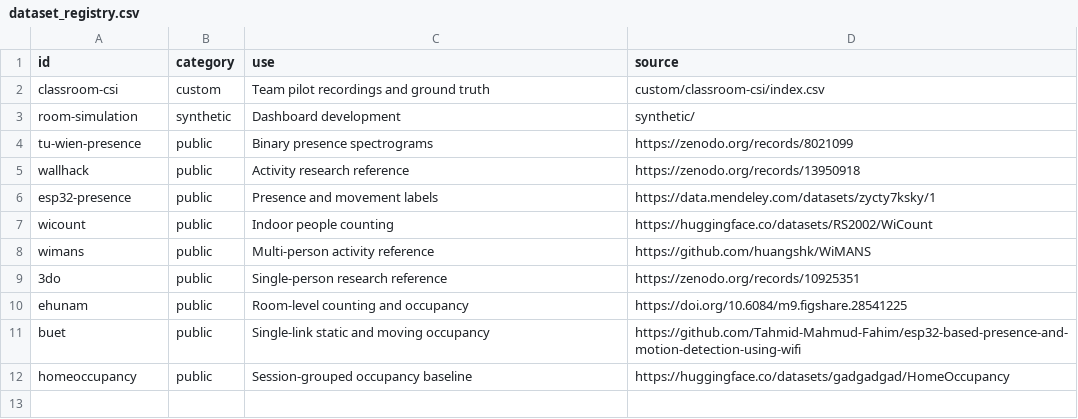
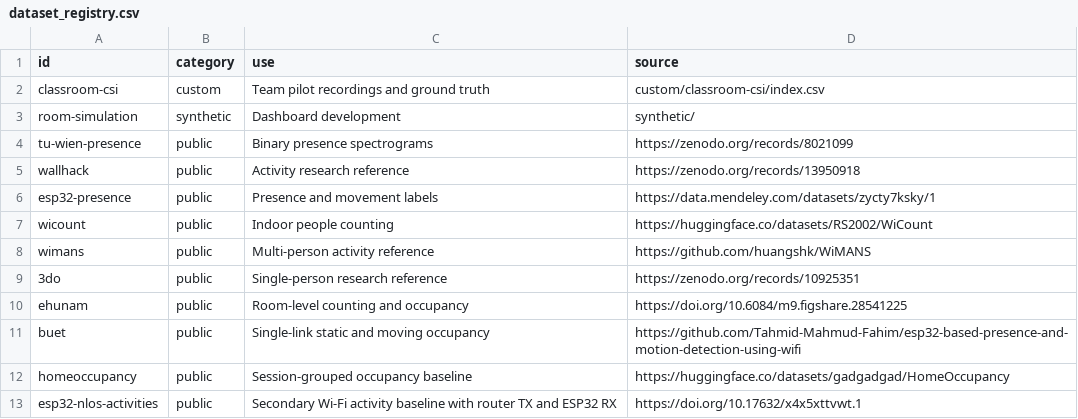
Before and after one commit to srcsandy11/ttw-person-detection-using-wifi, a CSV file: datasets/dataset_registry.csv, drawn as a sheet.

```diff
--- a/datasets/dataset_registry.csv
+++ b/datasets/dataset_registry.csv
@@ -12 +12,2 @@ buet,public,Single-link static and moving occupancy,https://github.com/Tahmid-Ma
 homeoccupancy,public,Session-grouped occupancy baseline,https://huggingface.co/datasets/gadgadgad/HomeOccupancy
+esp32-nlos-activities,public,Secondary Wi-Fi activity baseline with router TX and ESP32 RX,https://doi.org/10.17632/x4x5xttvwt.1
```
Also changed, not shown: 8 other files.
